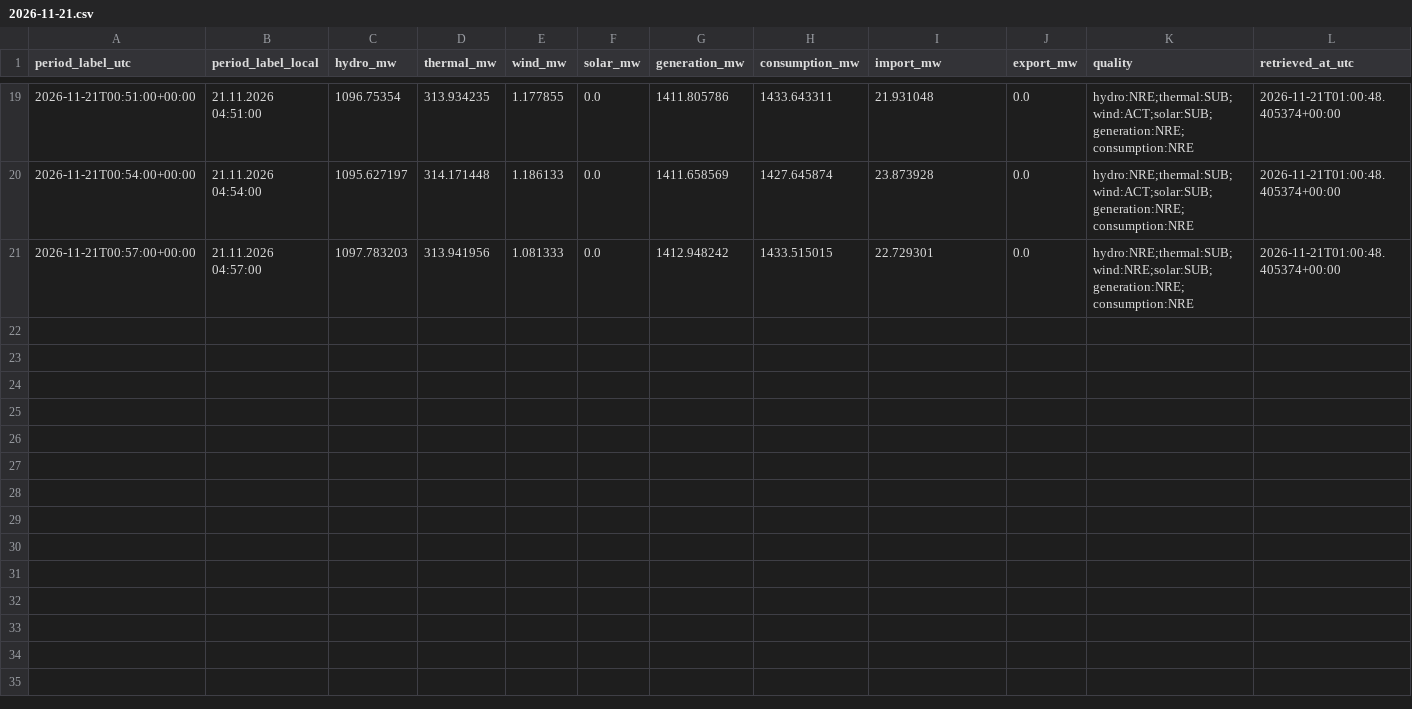
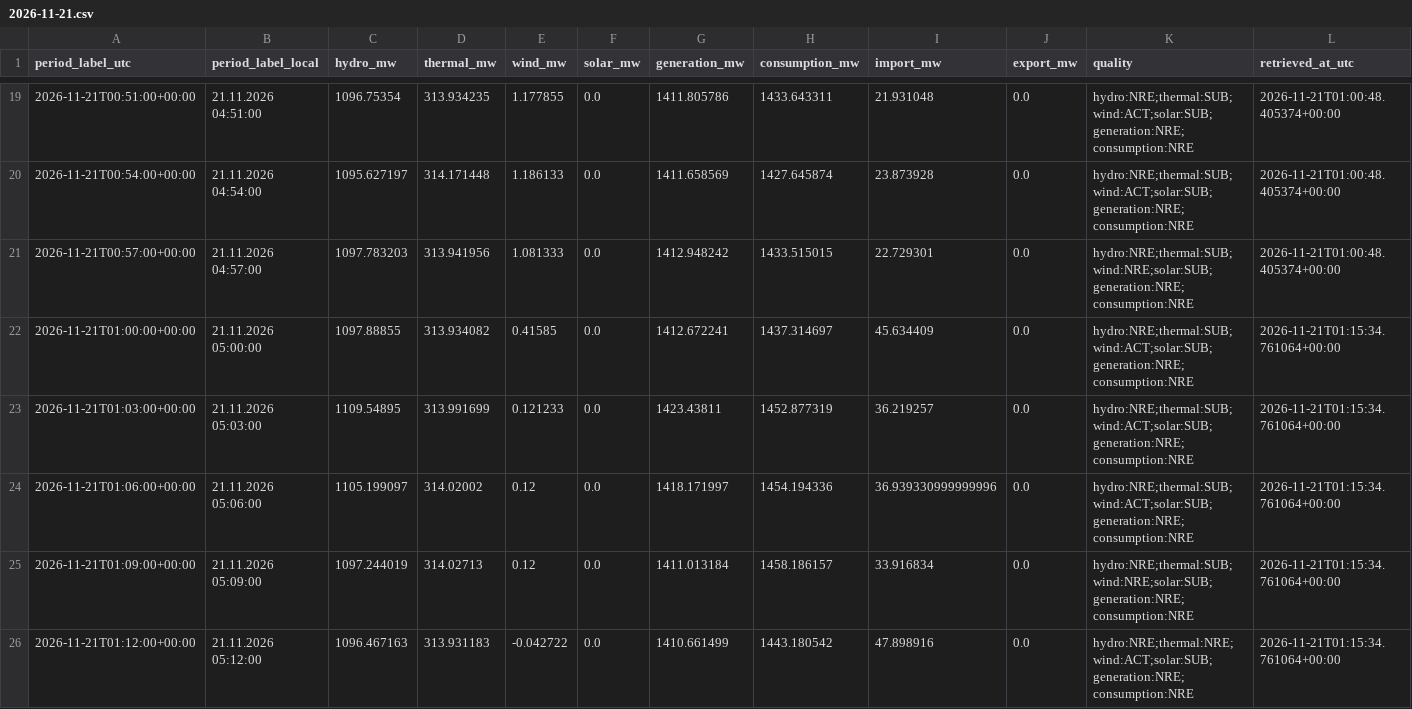
Before and after one commit to GiorgiKhorbaladze/Georgia-WindCast, a CSV file: balance/2026/11/2026-11-21.csv, drawn as a sheet; only a part is shown, gaps mark what is left out; rows hold the shown columns only; the diff names each change by its address in the sheet, - before the commit and + after, or states it on an @@ line.

```diff
--- a/balance/2026/11/2026-11-21.csv
+++ b/balance/2026/11/2026-11-21.csv
+row 22: 2026-11-21T01:00:00+00:00 | 21.11.2026 05:00:00 | 1097.88855 | 313.934082 | 0.41585 | 0.0 | 1412.672241 | 1437.314697 | 45.634409 | 0.0 | hydro:NRE;thermal:SUB;wind:ACT;solar:SUB;generation:NRE;consumption:NRE | 2026-11-21T01:15:34.761064+00:00
+row 23: 2026-11-21T01:03:00+00:00 | 21.11.2026 05:03:00 | 1109.54895 | 313.991699 | 0.121233 | 0.0 | 1423.43811 | 1452.877319 | 36.219257 | 0.0 | hydro:NRE;thermal:SUB;wind:ACT;solar:SUB;generation:NRE;consumption:NRE | 2026-11-21T01:15:34.761064+00:00
+row 24: 2026-11-21T01:06:00+00:00 | 21.11.2026 05:06:00 | 1105.199097 | 314.02002 | 0.12 | 0.0 | 1418.171997 | 1454.194336 | 36.939330999999996 | 0.0 | hydro:NRE;thermal:SUB;wind:ACT;solar:SUB;generation:NRE;consumption:NRE | 2026-11-21T01:15:34.761064+00:00
+row 25: 2026-11-21T01:09:00+00:00 | 21.11.2026 05:09:00 | 1097.244019 | 314.02713 | 0.12 | 0.0 | 1411.013184 | 1458.186157 | 33.916834 | 0.0 | hydro:NRE;thermal:SUB;wind:NRE;solar:SUB;generation:NRE;consumption:NRE | 2026-11-21T01:15:34.761064+00:00
+row 26: 2026-11-21T01:12:00+00:00 | 21.11.2026 05:12:00 | 1096.467163 | 313.931183 | -0.042722 | 0.0 | 1410.661499 | 1443.180542 | 47.898916 | 0.0 | hydro:NRE;thermal:NRE;wind:ACT;solar:SUB;generation:NRE;consumption:NRE | 2026-11-21T01:15:34.761064+00:00
```
Also changed, not shown: gse/2026/11/2026-11-21.csv, 2 other files.
